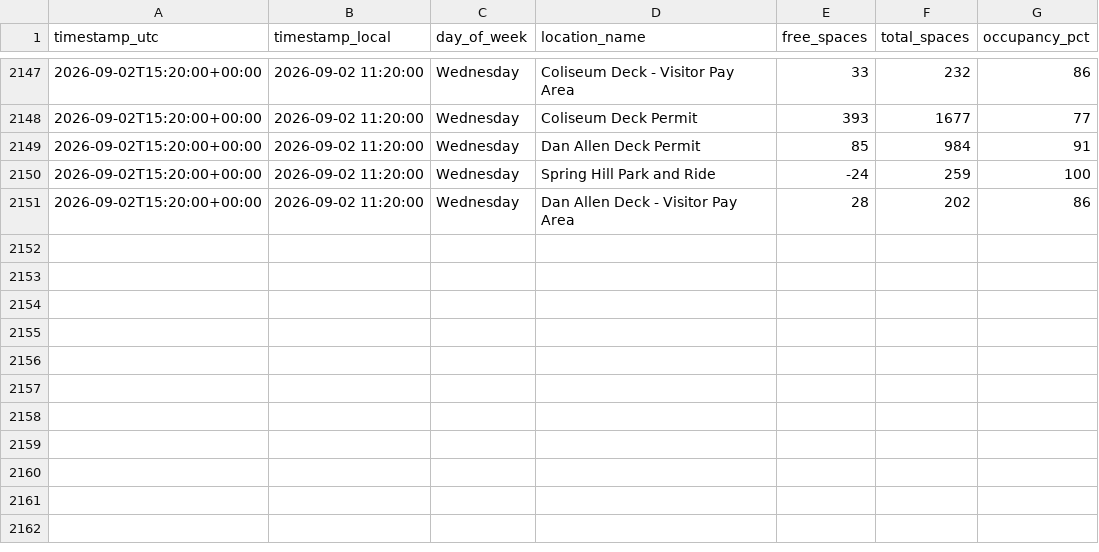
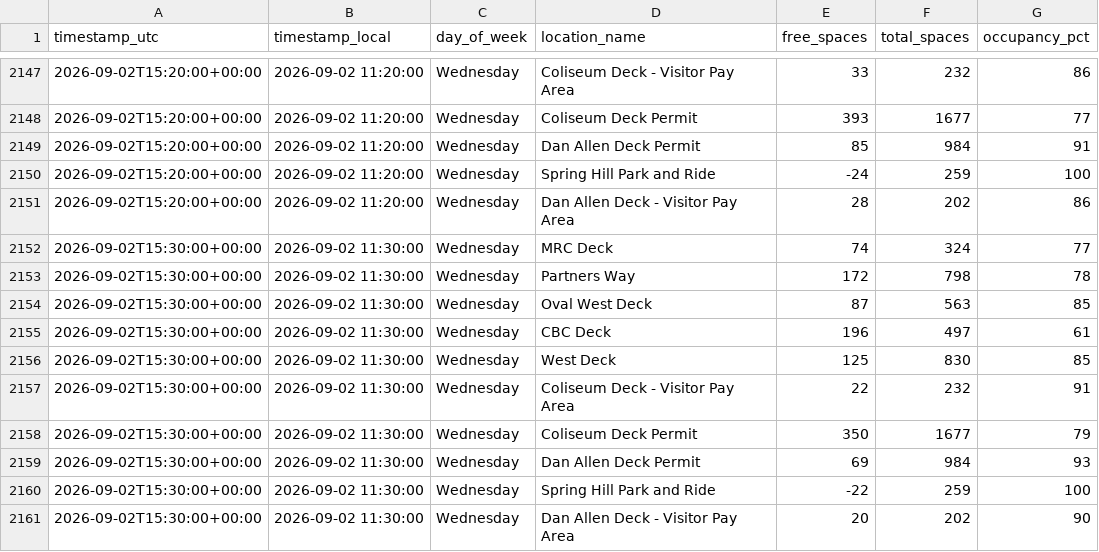
Before and after one commit to aryanpat1801-rgb/ncsu-parking-tracker, a CSV file: data/cloud-log.csv, drawn as a sheet; only a part is shown, gaps mark what is left out; the diff names each change by its address in the sheet, - before the commit and + after, or states it on an @@ line.

```diff
--- a/data/cloud-log.csv
+++ b/data/cloud-log.csv
+row 2152: 2026-09-02T15:30:00+00:00 | 2026-09-02 11:30:00 | Wednesday | MRC Deck | 74 | 324 | 77
+row 2153: 2026-09-02T15:30:00+00:00 | 2026-09-02 11:30:00 | Wednesday | Partners Way | 172 | 798 | 78
+row 2154: 2026-09-02T15:30:00+00:00 | 2026-09-02 11:30:00 | Wednesday | Oval West Deck | 87 | 563 | 85
+row 2155: 2026-09-02T15:30:00+00:00 | 2026-09-02 11:30:00 | Wednesday | CBC Deck | 196 | 497 | 61
+row 2156: 2026-09-02T15:30:00+00:00 | 2026-09-02 11:30:00 | Wednesday | West Deck | 125 | 830 | 85
+row 2157: 2026-09-02T15:30:00+00:00 | 2026-09-02 11:30:00 | Wednesday | Coliseum Deck - Visitor Pay Area | 22 | 232 | 91
+row 2158: 2026-09-02T15:30:00+00:00 | 2026-09-02 11:30:00 | Wednesday | Coliseum Deck Permit | 350 | 1677 | 79
+row 2159: 2026-09-02T15:30:00+00:00 | 2026-09-02 11:30:00 | Wednesday | Dan Allen Deck Permit | 69 | 984 | 93
+row 2160: 2026-09-02T15:30:00+00:00 | 2026-09-02 11:30:00 | Wednesday | Spring Hill Park and Ride | -22 | 259 | 100
+row 2161: 2026-09-02T15:30:00+00:00 | 2026-09-02 11:30:00 | Wednesday | Dan Allen Deck - Visitor Pay Area | 20 | 202 | 90
```
